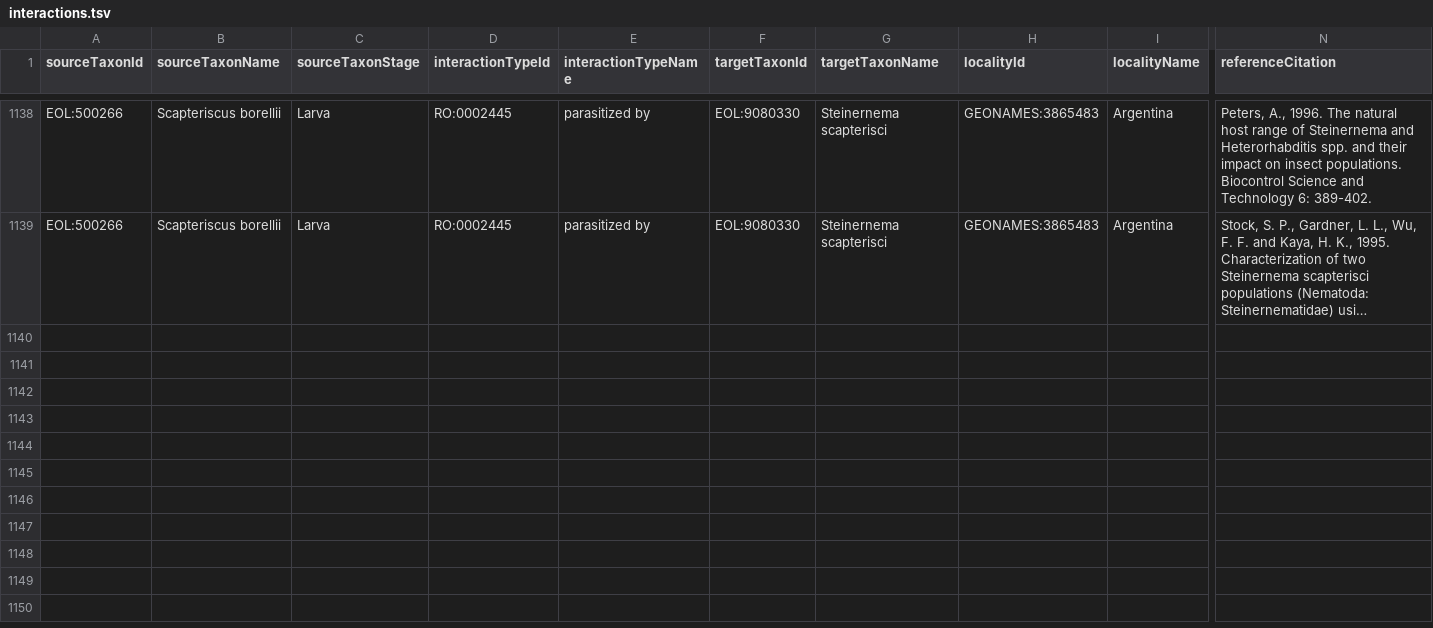
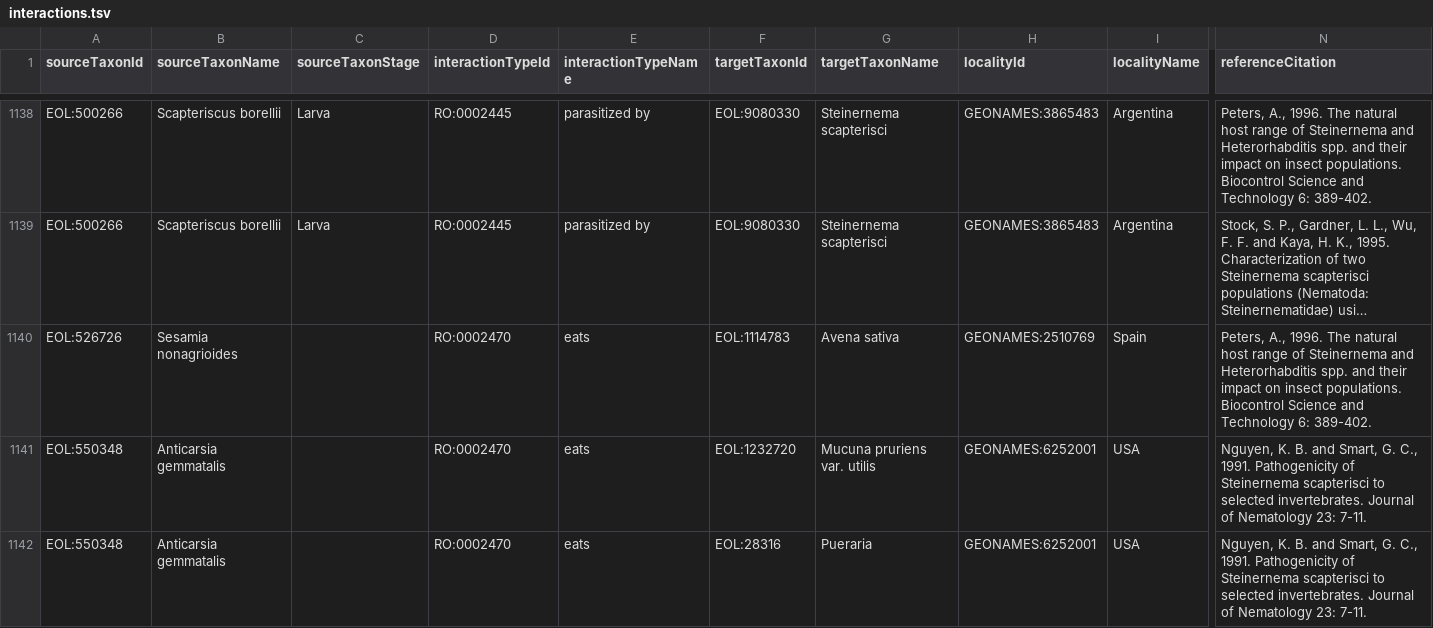
Before and after one commit to millerse/Ecological-Database-of-the-World-s-Insect-Pathogens, a TSV file: interactions.tsv, drawn as a sheet; only a part is shown, gaps mark what is left out; long unchanged cells end in …; rows hold the shown columns only; the diff covers the shown part only; the diff names each change by its address in the sheet, - before the commit and + after, or states it on an @@ line.

Commit message:
Update interactions.tsv

```diff
--- a/interactions.tsv
+++ b/interactions.tsv
+row 1140: EOL:526726 | Sesamia nonagrioides |  | RO:0002470 | eats | EOL:1114783 | Avena sativa | GEONAMES:2510769 | Spain | Peters, A., 1996. The natural host range of Steinernema and Heterorhabditis spp. and their impact on insect populations. Biocontrol Science and Technology 6: 389-402.
+row 1141: EOL:550348 | Anticarsia gemmatalis |  | RO:0002470 | eats | EOL:1232720 | Mucuna pruriens var. utilis | GEONAMES:6252001 | USA | Nguyen, K. B. and Smart, G. C., 1991. Pathogenicity of Steinernema scapterisci to selected invertebrates. Journal of Nematology 23: 7-11.
+row 1142: EOL:550348 | Anticarsia gemmatalis |  | RO:0002470 | eats | EOL:28316 | Pueraria | GEONAMES:6252001 | USA | Nguyen, K. B. and Smart, G. C., 1991. Pathogenicity of Steinernema scapterisci to selected invertebrates. Journal of Nematology 23: 7-11.
```
Also changed, not shown: 6 added rows elsewhere in this file.
